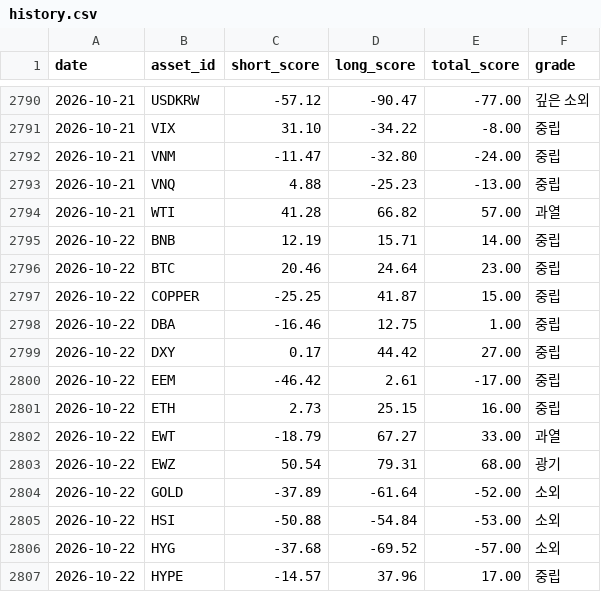
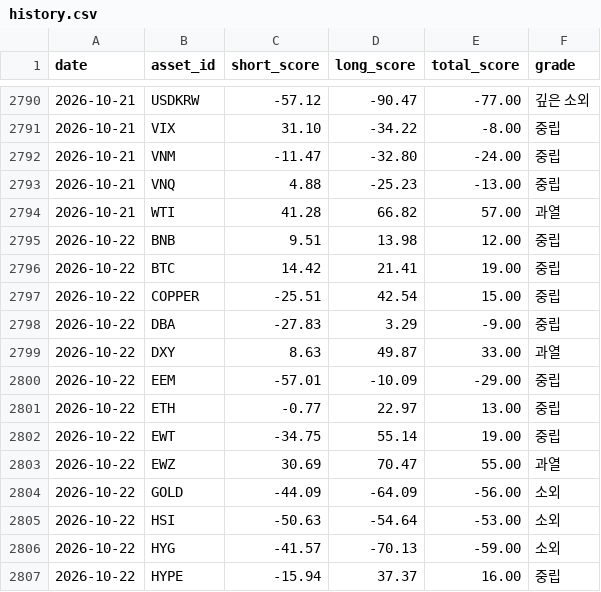
Before and after one commit to myungjungcrypto/overbought_oversold_assets, a CSV file: reports/history.csv, drawn as a sheet; only a part is shown, gaps mark what is left out; the diff covers the shown part only.

```diff
--- a/reports/history.csv
+++ b/reports/history.csv
@@ -2794,14 +2794,14 @@ date,asset_id,short_score,long_score,total_score,grade
 2026-10-21,WTI,41.28,66.82,57.00,과열
-2026-10-22,BNB,12.19,15.71,14.00,중립
-2026-10-22,BTC,20.46,24.64,23.00,중립
-2026-10-22,COPPER,-25.25,41.87,15.00,중립
-2026-10-22,DBA,-16.46,12.75,1.00,중립
-2026-10-22,DXY,0.17,44.42,27.00,중립
-2026-10-22,EEM,-46.42,2.61,-17.00,중립
-2026-10-22,ETH,2.73,25.15,16.00,중립
-2026-10-22,EWT,-18.79,67.27,33.00,과열
-2026-10-22,EWZ,50.54,79.31,68.00,광기
-2026-10-22,GOLD,-37.89,-61.64,-52.00,소외
-2026-10-22,HSI,-50.88,-54.84,-53.00,소외
-2026-10-22,HYG,-37.68,-69.52,-57.00,소외
-2026-10-22,HYPE,-14.57,37.96,17.00,중립
+2026-10-22,BNB,9.51,13.98,12.00,중립
+2026-10-22,BTC,14.42,21.41,19.00,중립
+2026-10-22,COPPER,-25.51,42.54,15.00,중립
+2026-10-22,DBA,-27.83,3.29,-9.00,중립
+2026-10-22,DXY,8.63,49.87,33.00,과열
+2026-10-22,EEM,-57.01,-10.09,-29.00,중립
+2026-10-22,ETH,-0.77,22.97,13.00,중립
+2026-10-22,EWT,-34.75,55.14,19.00,중립
+2026-10-22,EWZ,30.69,70.47,55.00,과열
+2026-10-22,GOLD,-44.09,-64.09,-56.00,소외
+2026-10-22,HSI,-50.63,-54.64,-53.00,소외
+2026-10-22,HYG,-41.57,-70.13,-59.00,소외
+2026-10-22,HYPE,-15.94,37.37,16.00,중립
```
Also changed, not shown: 5 added rows, 5 removed rows and 42 edited cells elsewhere in this file, 8 other files.
